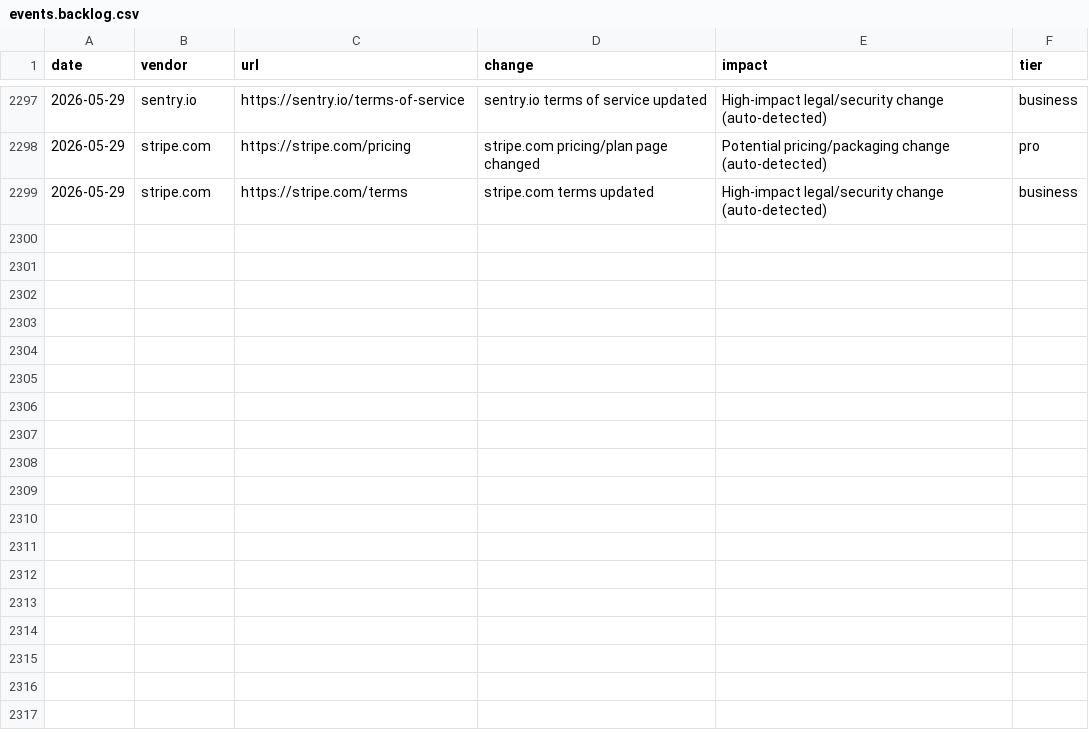
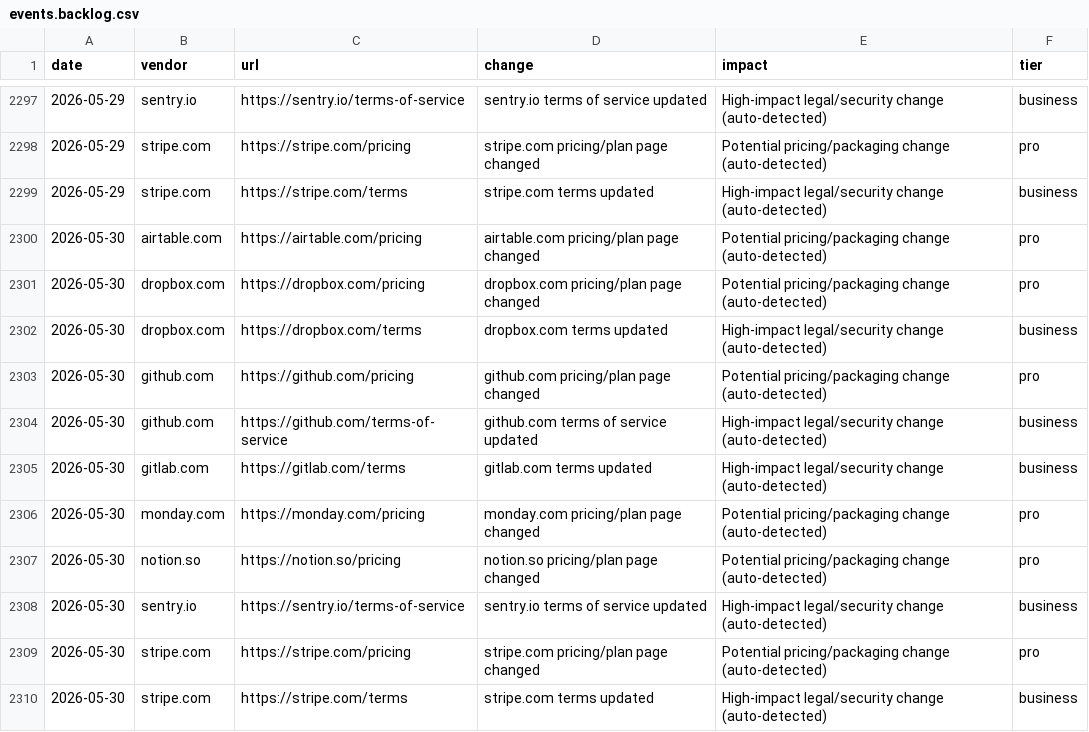
Before and after one commit to motuo666/cg-alert, a CSV file: data/events.backlog.csv, drawn as a sheet; only a part is shown, gaps mark what is left out.

Commit message:
chore(ci): promote evidence and rebuild canonical events feed

```diff
--- a/data/events.backlog.csv
+++ b/data/events.backlog.csv
@@ -2299 +2299,12 @@ date,vendor,url,change,impact,tier
 2026-05-29,stripe.com,https://stripe.com/terms,stripe.com terms updated,High-impact legal/security change (auto-detected),business
+2026-05-30,airtable.com,https://airtable.com/pricing,airtable.com pricing/plan page changed,Potential pricing/packaging change (auto-detected),pro
+2026-05-30,dropbox.com,https://dropbox.com/pricing,dropbox.com pricing/plan page changed,Potential pricing/packaging change (auto-detected),pro
+2026-05-30,dropbox.com,https://dropbox.com/terms,dropbox.com terms updated,High-impact legal/security change (auto-detected),business
+2026-05-30,github.com,https://github.com/pricing,github.com pricing/plan page changed,Potential pricing/packaging change (auto-detected),pro
+2026-05-30,github.com,https://github.com/terms-of-service,github.com terms of service updated,High-impact legal/security change (auto-detected),business
+2026-05-30,gitlab.com,https://gitlab.com/terms,gitlab.com terms updated,High-impact legal/security change (auto-detected),business
+2026-05-30,monday.com,https://monday.com/pricing,monday.com pricing/plan page changed,Potential pricing/packaging change (auto-detected),pro
+2026-05-30,notion.so,https://notion.so/pricing,notion.so pricing/plan page changed,Potential pricing/packaging change (auto-detected),pro
+2026-05-30,sentry.io,https://sentry.io/terms-of-service,sentry.io terms of service updated,High-impact legal/security change (auto-detected),business
+2026-05-30,stripe.com,https://stripe.com/pricing,stripe.com pricing/plan page changed,Potential pricing/packaging change (auto-detected),pro
+2026-05-30,stripe.com,https://stripe.com/terms,stripe.com terms updated,High-impact legal/security change (auto-detected),business
```
Also changed, not shown: data/events.csv, data/events.raw.csv.
